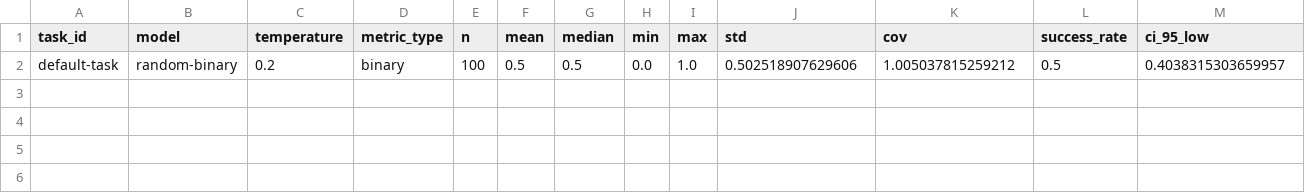
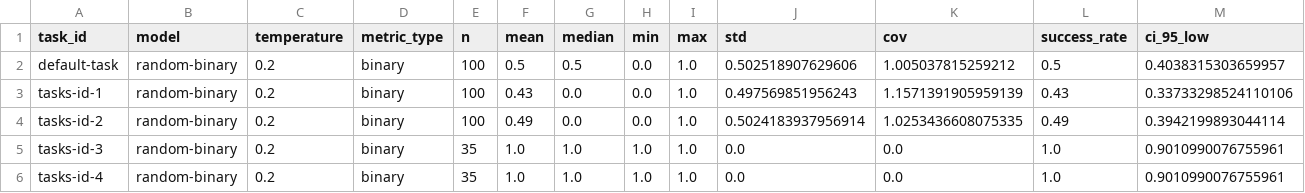
Before and after one commit to francisco-ortin/SafeLLM4SE, a CSV file: output/results.csv, drawn as a sheet; only a part is shown; rows hold the shown columns only; the diff names each change by its address in the sheet, - before the commit and + after, or states it on an @@ line.

```diff
--- a/output/results.csv
+++ b/output/results.csv
+row 3: tasks-id-1 | random-binary | 0.2 | binary | 100 | 0.43 | 0.0 | 0.0 | 1.0 | 0.497569851956243 | 1.1571391905959139 | 0.43 | 0.33733298524110106
+row 4: tasks-id-2 | random-binary | 0.2 | binary | 100 | 0.49 | 0.0 | 0.0 | 1.0 | 0.5024183937956914 | 1.0253436608075335 | 0.49 | 0.3942199893044114
+row 5: tasks-id-3 | random-binary | 0.2 | binary | 35 | 1.0 | 1.0 | 1.0 | 1.0 | 0.0 | 0.0 | 1.0 | 0.9010990076755961
+row 6: tasks-id-4 | random-binary | 0.2 | binary | 35 | 1.0 | 1.0 | 1.0 | 1.0 | 0.0 | 0.0 | 1.0 | 0.9010990076755961
```
Also changed, not shown: 14 other files.
